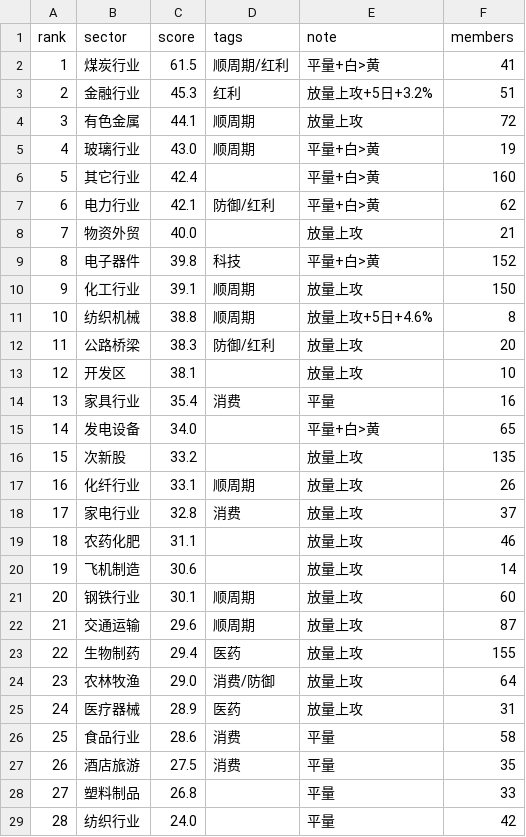
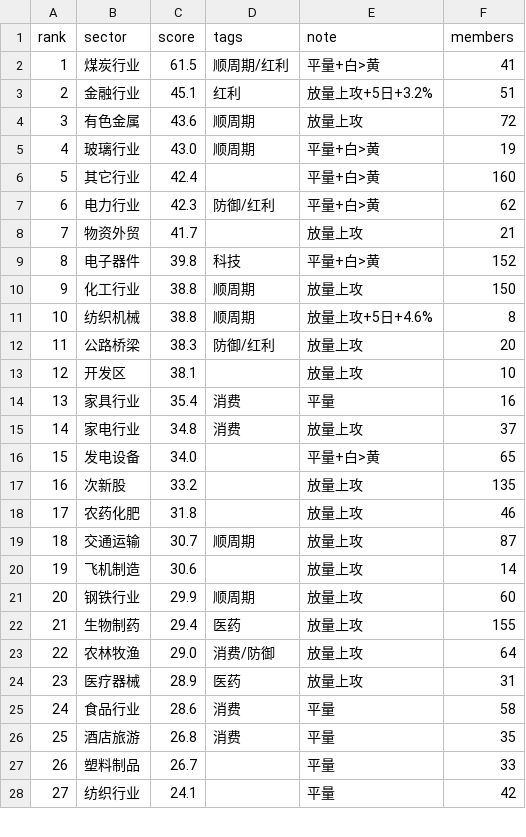
Before and after one commit to xxxavier524/quant-trade, a CSV file: reports/sectors_2026-06-12.csv, drawn as a sheet; only a part is shown; removed rows and columns are numbered as before the commit, all else as after; the diff covers the shown part only; the diff names each change by its address in the sheet, - before the commit and + after, or states it on an @@ line.

```diff
--- a/reports/sectors_2026-06-12.csv
+++ b/reports/sectors_2026-06-12.csv
-C3 (score): 45.3
+C3 (score): 45.1
-C4 (score): 44.1
+C4 (score): 43.6
-C7 (score): 42.1
+C7 (score): 42.3
-C8 (score): 40.0
+C8 (score): 41.7
-C10 (score): 39.1
+C10 (score): 38.8
+row 15: 14 | 家电行业 | 34.8 | 消费 | 放量上攻 | 37
@@ column A (rank) renumbered between rows 16 and 45 @@
-row 17: 16 | 化纤行业 | 33.1 | 顺周期 | 放量上攻 | 26
-row 18: 17 | 家电行业 | 32.8 | 消费 | 放量上攻 | 37
-C18 (score): 31.1
+C18 (score): 31.8
+row 19: 18 | 交通运输 | 30.7 | 顺周期 | 放量上攻 | 87
-C21 (score): 30.1
+C21 (score): 29.9
-row 22: 21 | 交通运输 | 29.6 | 顺周期 | 放量上攻 | 87
-C26 (score): 27.5
+C26 (score): 26.8
-C27 (score): 26.8
+C27 (score): 26.7
-C28 (score): 24.0
+C28 (score): 24.1
```
Also changed, not shown: 5 added rows, 4 removed rows and 8 edited cells elsewhere in this file, reports/factor_frame_2026-06-16.csv, reports/screen_2026-06-12.csv, 10 other files.
